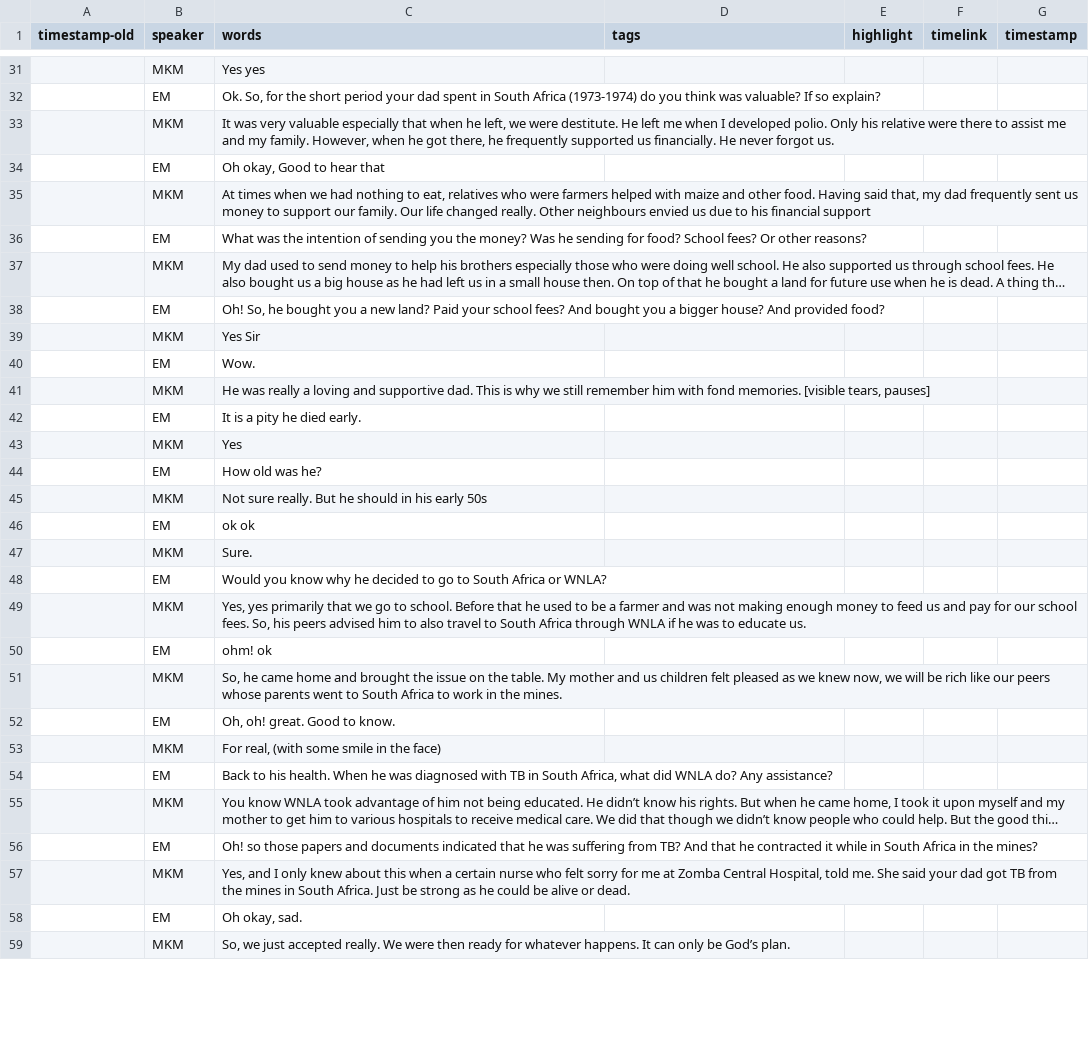
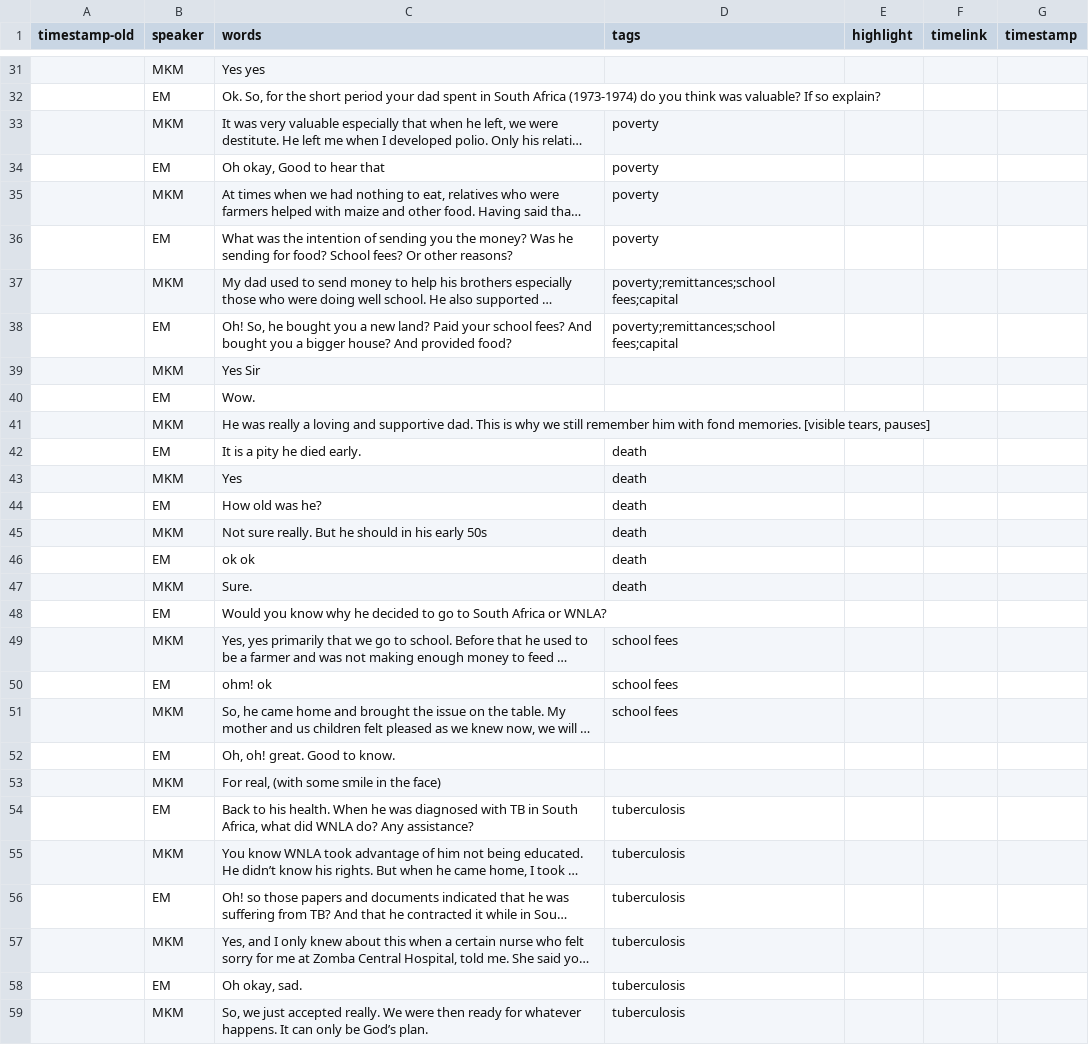
Before and after one commit to mfgaede/matchona, a CSV file: _data/transcripts/masudi_001.csv, drawn as a sheet; only a part is shown, gaps mark what is left out; long unchanged cells end in …; the diff covers the shown part only; the diff names each change by its address in the sheet, - before the commit and + after, or states it on an @@ line.

```diff
--- a/_data/transcripts/masudi_001.csv
+++ b/_data/transcripts/masudi_001.csv
-D33:D36 (tags): (empty)
+D33:D36 (tags): poverty
-D37:D38 (tags): (empty)
+D37:D38 (tags): poverty;remittances;school fees;capital
-D42:D47 (tags): (empty)
+D42:D47 (tags): death
-D49:D51 (tags): (empty)
+D49:D51 (tags): school fees
-D54:D59 (tags): (empty)
+D54:D59 (tags): tuberculosis
```
Also changed, not shown: 33 edited cells elsewhere in this file, _data/demo-metadata.csv, _data/filters.csv, 2 other files.
